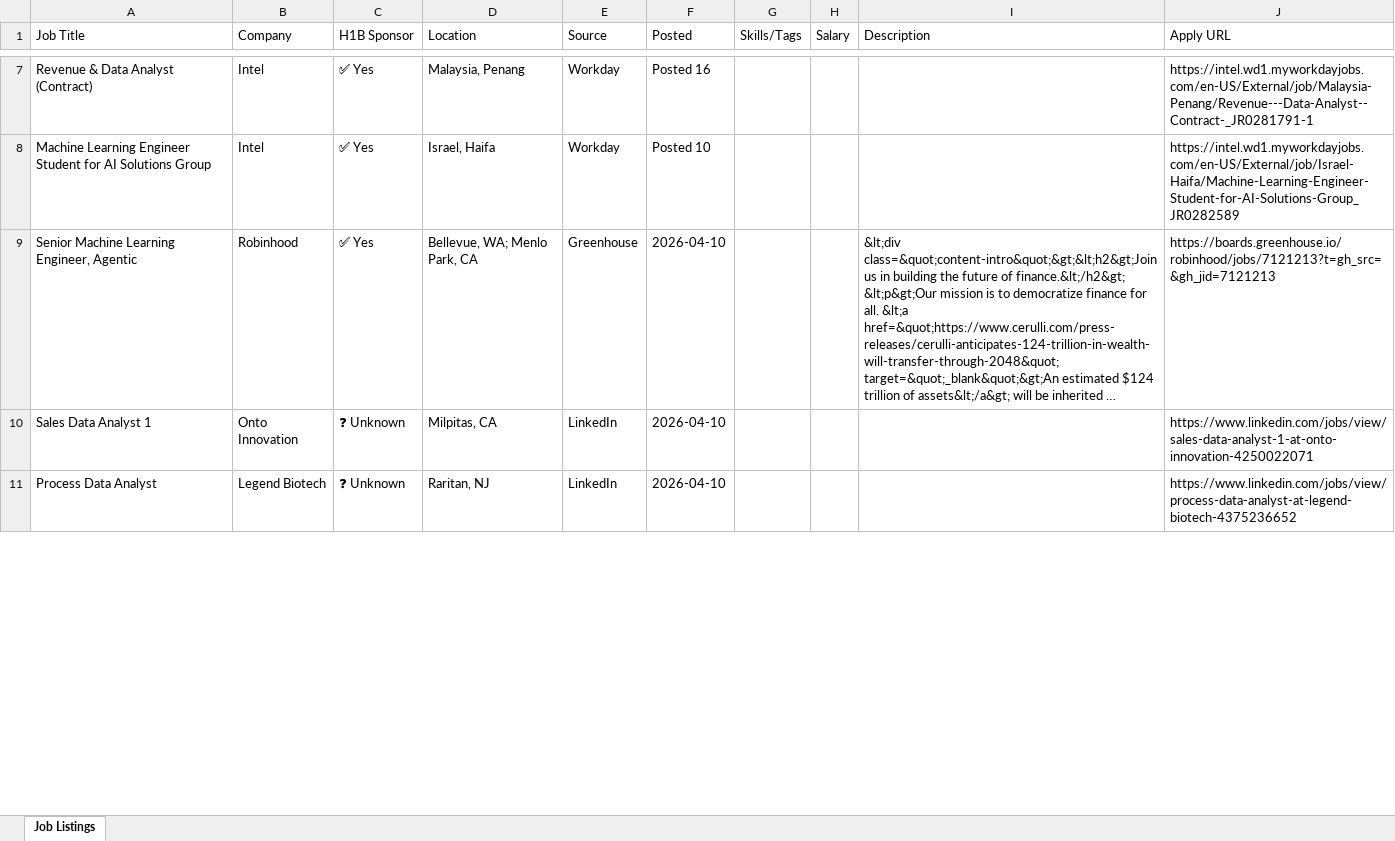
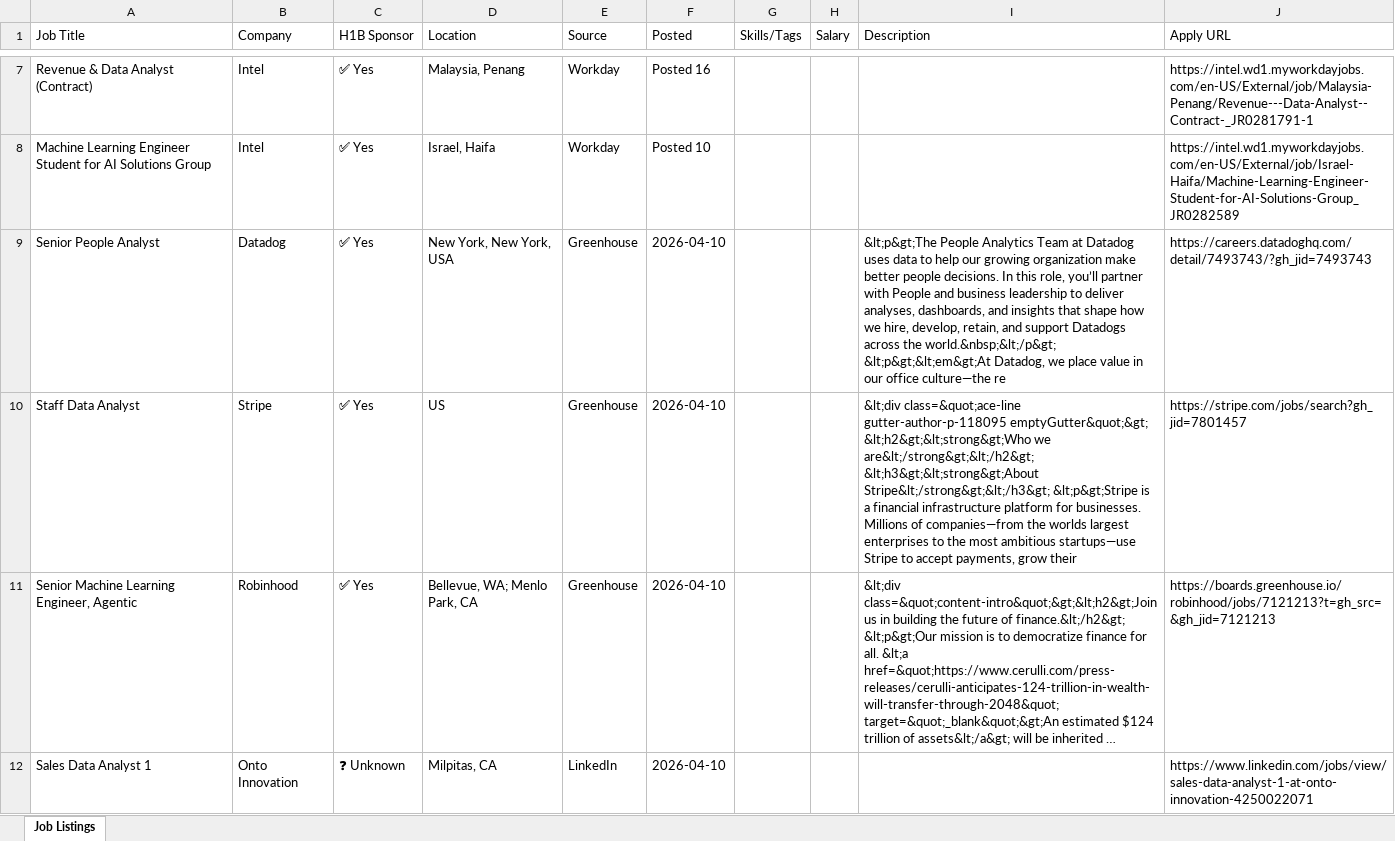
Before and after one commit to raagasindhu99/job-monitor, an Excel workbook: job-monitor/job_monitor.xlsx, sheet Job Listings, drawn as a sheet; only a part is shown, gaps mark what is left out; the shorter side is filled out with more unchanged rows; long unchanged cells end in …; values as stored, in another font and other column widths than the file's, no cell formats; the diff covers the shown part only; the diff names each change by its address in the sheet, - before the commit and + after, or states it on an @@ line.

```diff
--- a/job-monitor/job_monitor.xlsx (sheet Job Listings)
+++ b/job-monitor/job_monitor.xlsx (sheet Job Listings)
+row 9: Senior People Analyst | Datadog | ✅ Yes | New York, New York, USA | Greenhouse | 2026-04-10 |  |  | &lt;p&gt;The People Analytics Team at Datadog uses data to help our growing organization make better people decisions. In this role, you’ll partner with People and business leadership to deliver analyses, dashboards, and insights that shape how we hire, develop, retain, and support Datadogs across the world.&nbsp;&lt;/p&gt; &lt;p&gt;&lt;em&gt;At Datadog, we place value in our office culture—the re | https://careers.datadoghq.com/detail/7493743/?gh_jid=7493743
+row 10: Staff Data Analyst | Stripe | ✅ Yes | US | Greenhouse | 2026-04-10 |  |  | &lt;div class=&quot;ace-line gutter-author-p-118095 emptyGutter&quot;&gt; &lt;h2&gt;&lt;strong&gt;Who we are&lt;/strong&gt;&lt;/h2&gt; &lt;h3&gt;&lt;strong&gt;About Stripe&lt;/strong&gt;&lt;/h3&gt; &lt;p&gt;Stripe is a financial infrastructure platform for businesses. Millions of companies—from the worlds largest enterprises to the most ambitious startups—use Stripe to accept payments, grow their | https://stripe.com/jobs/search?gh_jid=7801457
```
Also changed, not shown: 6 added rows, 9 removed rows and 13 edited cells elsewhere in this sheet, cell formats, job_monitor.xlsx, 4 other files.
